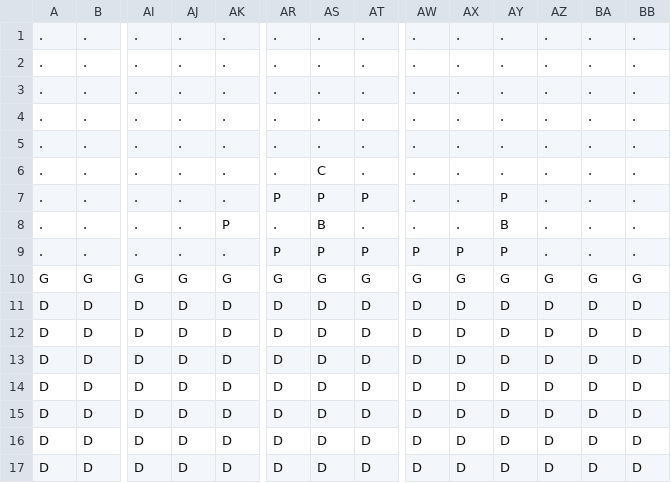
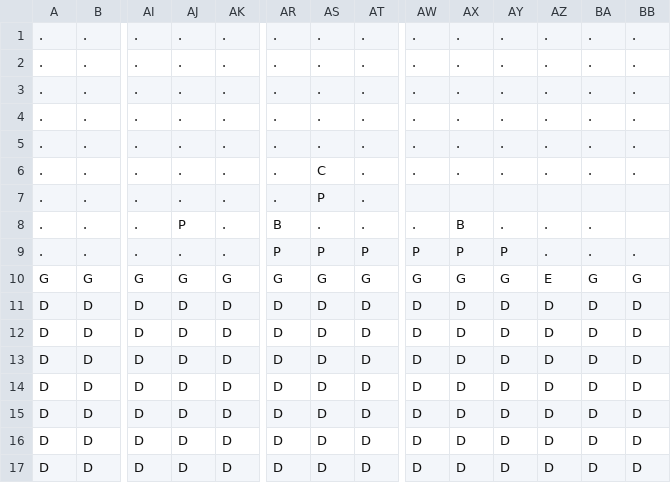
Before and after one commit to ItzRay23/Project, a CSV file: levels/level3.csv, drawn as a sheet; only a part is shown, gaps mark what is left out; the diff names each change by its address in the sheet, - before the commit and + after, or states it on an @@ line.

Commit message:
Implemented an Exit door to complete the level through

```diff
--- a/levels/level3.csv
+++ b/levels/level3.csv
-AR7: P
+AR7: .
-AT7: P
+AT7: .
-AW7: .
+AW7: (empty)
-AX7: .
+AX7: (empty)
-AY7: P
+AY7: (empty)
-AZ7: .
+AZ7: (empty)
-BA7: .
+BA7: (empty)
-BB7:BB8: .
+BB7:BB8: (empty)
-AJ8: .
+AJ8: P
-AK8: P
+AK8: .
-AR8: .
+AR8: B
-AS8: B
+AS8: .
-AX8: .
+AX8: B
-AY8: B
+AY8: .
-AZ10: G
+AZ10: E
```
Also changed, not shown: levels/level1.csv, levels/level2.csv, 3 other files.
